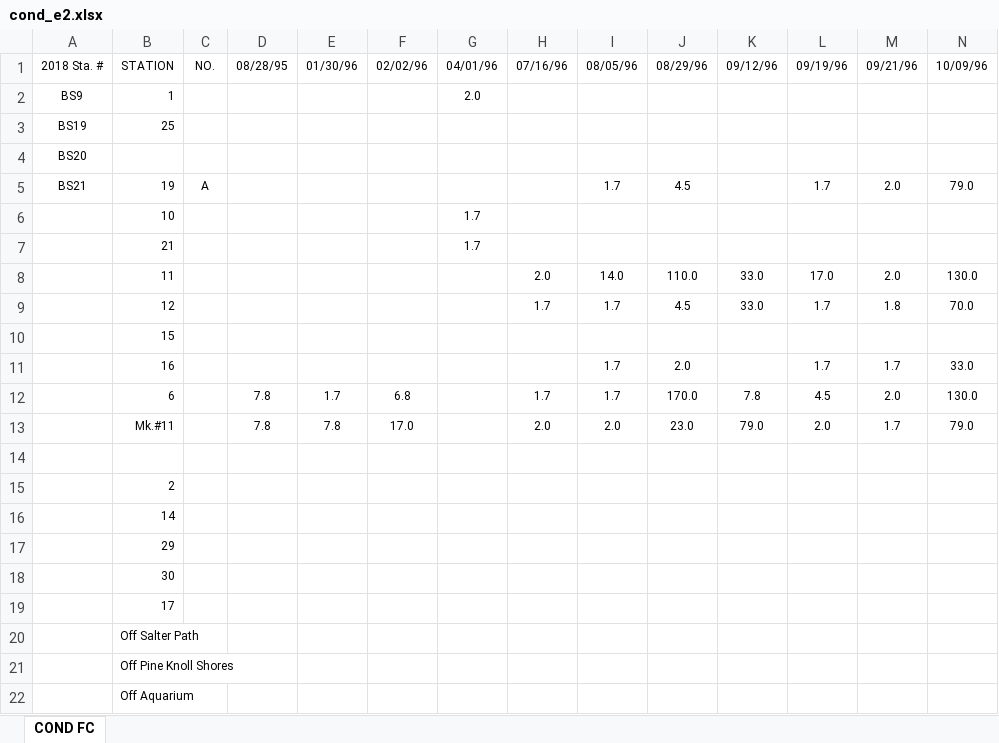
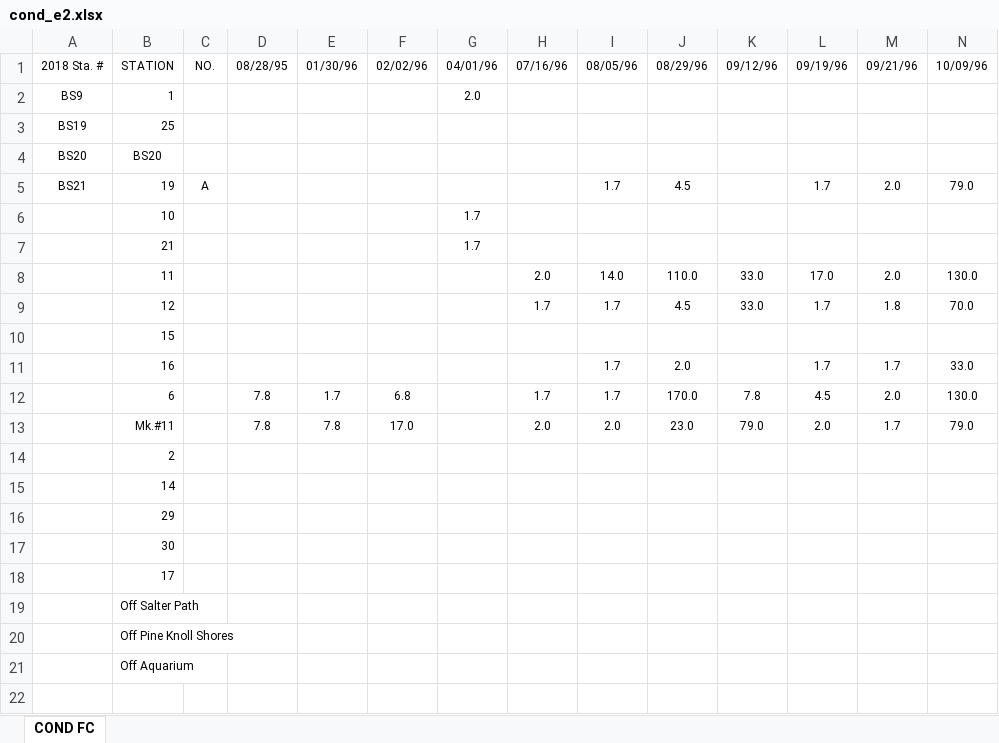
Before and after one commit to Biosystems-Analytics-Lab/shellbase, an Excel workbook: data/nc/conditional_sampling_ncdmf/datasheets/cond_e2.xlsx, sheet COND FC, drawn as a sheet; only a part is shown; values as stored, in another font and other column widths than the file's, no borders; rows hold the shown columns only; the diff names each change by its address in the sheet, - before the commit and + after, or states it on an @@ line.

```diff
--- a/data/nc/conditional_sampling_ncdmf/datasheets/cond_e2.xlsx (sheet COND FC)
+++ b/data/nc/conditional_sampling_ncdmf/datasheets/cond_e2.xlsx (sheet COND FC)
-B4: (empty)
+B4: BS20
-row 14: (empty)
```
Also changed, not shown: data/nc/conditional_sampling_ncdmf/datasheets/cond_a2.xlsx, data/nc/conditional_sampling_ncdmf/datasheets/cond_c4.xlsx, 39 other files.
